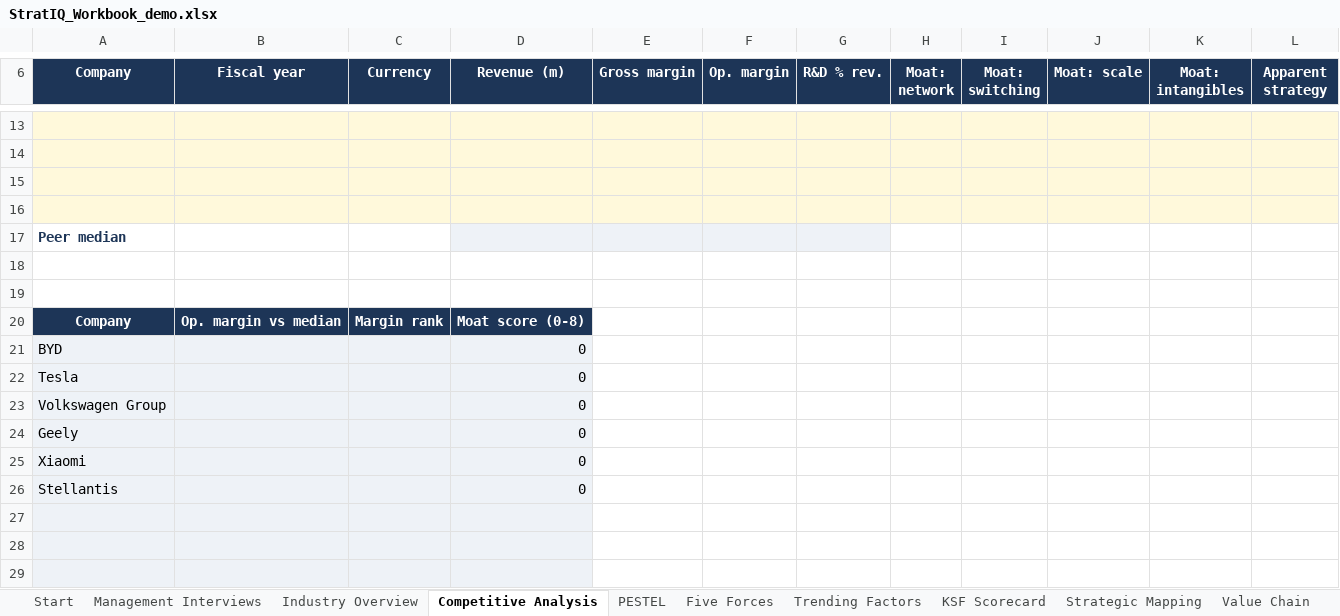
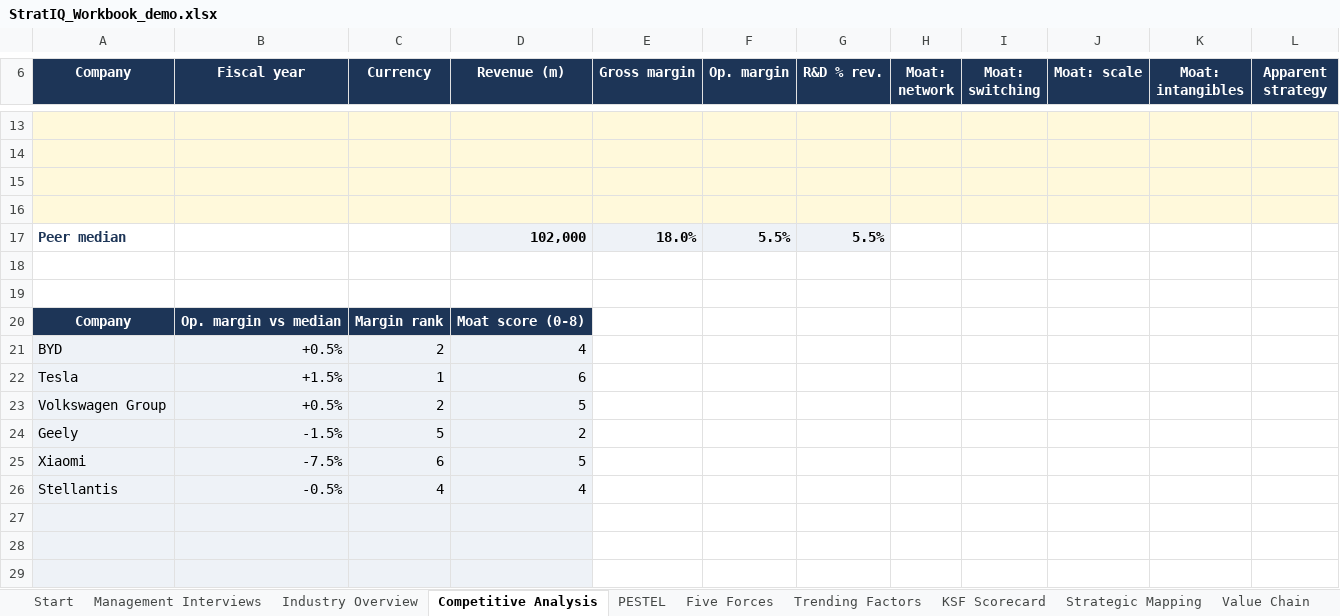
Before and after one commit to Brads777/Strat-IQ-Strategy-Toolkit, an Excel workbook: demo/StratIQ_Workbook_demo.xlsx, sheet Competitive Analysis, drawn as a sheet; only a part is shown, gaps mark what is left out; values as stored, in another font and other column widths than the file's, no borders; conditional formats not drawn; removed rows and columns are numbered as before the commit, all else as after; the diff covers the shown part only; the diff names each change by its address in the sheet, - before the commit and + after, or states it on an @@ line.

```diff
--- a/demo/StratIQ_Workbook_demo.xlsx (sheet Competitive Analysis)
+++ b/demo/StratIQ_Workbook_demo.xlsx (sheet Competitive Analysis)
-row 17: Peer median
+row 17: Peer median |  |  | 102,000 | 18.0% | 5.5% | 5.5%
-row 21: BYD |  |  | 0
-row 22: Tesla |  |  | 0
-row 23: Volkswagen Group |  |  | 0
-row 24: Geely |  |  | 0
-row 25: Xiaomi |  |  | 0
-row 26: Stellantis |  |  | 0
+row 21: BYD | +0.5% | 2 | 4
+row 22: Tesla | +1.5% | 1 | 6
+row 23: Volkswagen Group | +0.5% | 2 | 5
+row 24: Geely | -1.5% | 5 | 2
+row 25: Xiaomi | -7.5% | 6 | 5
+row 26: Stellantis | -0.5% | 4 | 4
```
Also changed, not shown: 6 added rows, 6 removed rows and 16 edited cells elsewhere in this sheet, sheet Risk Analysis, sheet Value Chain, sheet Industry Overview, sheet Stress Test, sheet Go-to-Market, sheet Strategic Mapping, 12 more sheets, formulas that keep their value, hidden cells, charts or pictures, 7 other files.
